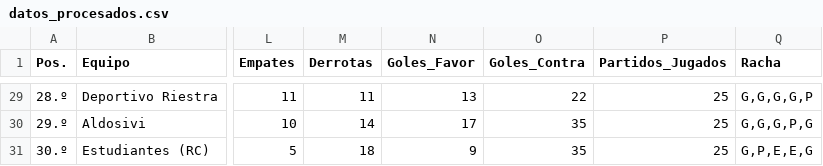
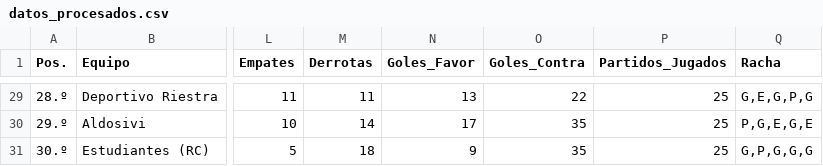
Before and after one commit to Juani10000/win-predictor, a CSV file: datos_procesados.csv, drawn as a sheet; only a part is shown, gaps mark what is left out; the diff covers the shown part only; the diff names each change by its address in the sheet, - before the commit and + after, or states it on an @@ line.

```diff
--- a/datos_procesados.csv
+++ b/datos_procesados.csv
-Q29 (Racha): G,G,G,G,P
+Q29 (Racha): G,E,G,P,G
-Q30 (Racha): G,G,G,P,G
+Q30 (Racha): P,G,E,G,E
-Q31 (Racha): G,P,E,E,G
+Q31 (Racha): G,P,G,G,G
```
Also changed, not shown: 27 edited cells elsewhere in this file.
